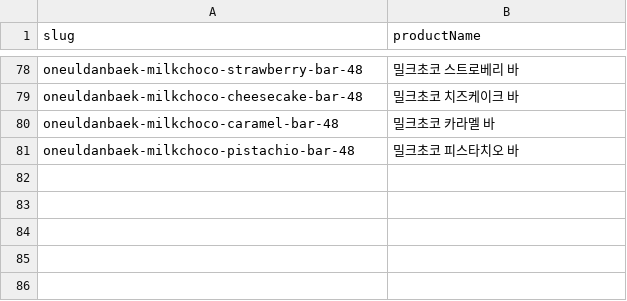
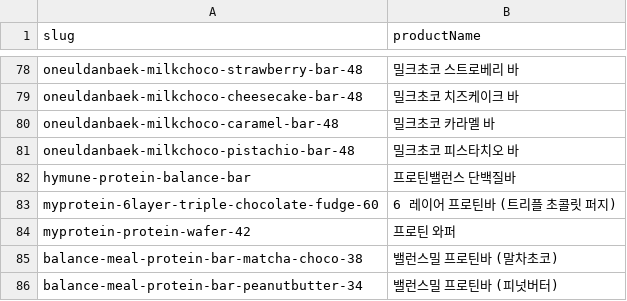
Before and after one commit to ys0622/proteinlab_Project1, a CSV file: docs/bar-slug-name-map.csv, drawn as a sheet; only a part is shown, gaps mark what is left out; the diff names each change by its address in the sheet, - before the commit and + after, or states it on an @@ line.

```diff
--- a/docs/bar-slug-name-map.csv
+++ b/docs/bar-slug-name-map.csv
+row 82: hymune-protein-balance-bar | 프로틴밸런스 단백질바
+row 83: myprotein-6layer-triple-chocolate-fudge-60 | 6 레이어 프로틴바 (트리플 초콜릿 퍼지)
+row 84: myprotein-protein-wafer-42 | 프로틴 와퍼
+row 85: balance-meal-protein-bar-matcha-choco-38 | 밸런스밀 프로틴바 (말차초코)
+row 86: balance-meal-protein-bar-peanutbutter-34 | 밸런스밀 프로틴바 (피넛버터)
```
Also changed, not shown: docs/bar-coupang-template.csv, 8 other files.
